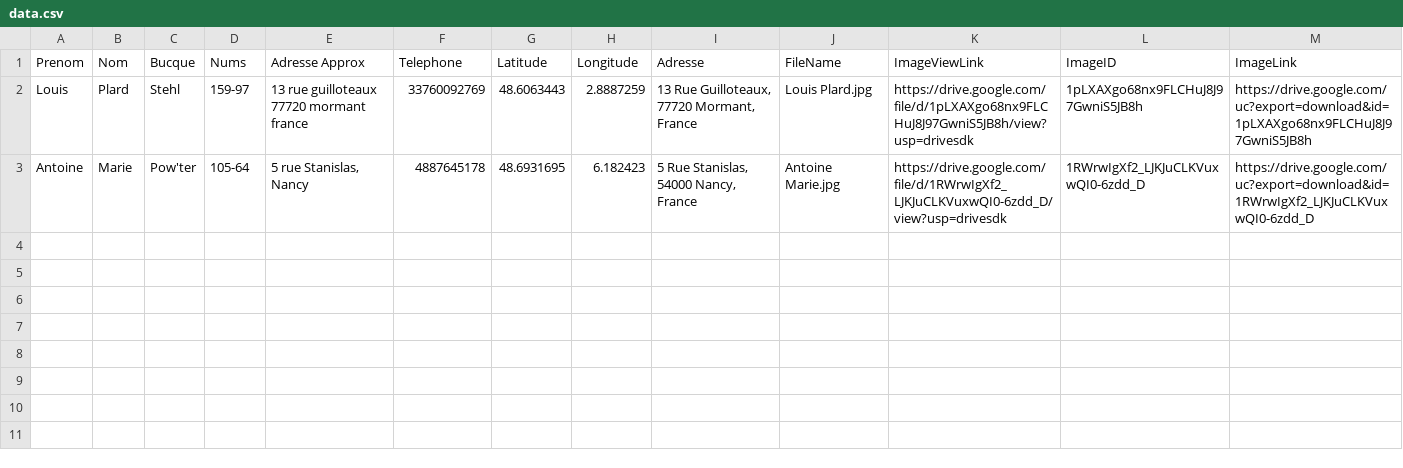
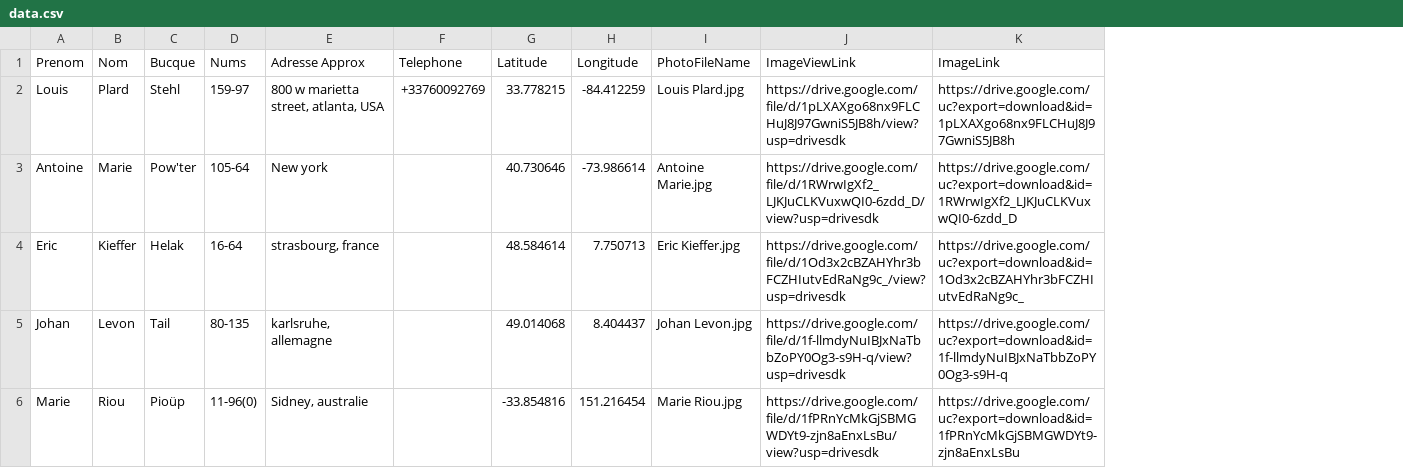
Before and after one commit to AlcolOfficial/Me217Map, a CSV file: data.csv, drawn as a sheet; removed rows and columns are numbered as before the commit, all else as after; the diff names each change by its address in the sheet, - before the commit and + after, or states it on an @@ line.

Commit message:
Add files via upload

```diff
--- a/data.csv
+++ b/data.csv
-column I (Adresse), rows 2-3: 13 Rue Guilloteaux, 77720 Mormant, France | 5 Rue Stanislas, 54000 Nancy, France
-column L (ImageID), rows 2-3: 1pLXAXgo68nx9FLCHuJ8J97GwniS5JB8h | 1RWrwIgXf2_LJKJuCLKVuxwQI0-6zdd_D
-I1: FileName
+I1: PhotoFileName
-E2 (Adresse Approx): 13 rue guilloteaux 77720 mormant france
+E2 (Adresse Approx): 800 w marietta street, atlanta, USA
-F2 (Telephone): 33760092769
+F2 (Telephone): +33760092769
-G2 (Latitude): 48.6063443
+G2 (Latitude): 33.778215
-H2 (Longitude): 2.8887259
+H2 (Longitude): -84.412259
-E3 (Adresse Approx): 5 rue Stanislas, Nancy
+E3 (Adresse Approx): New york
-F3 (Telephone): 4887645178
+F3 (Telephone): (empty)
-G3 (Latitude): 48.6931695
+G3 (Latitude): 40.730646
-H3 (Longitude): 6.182423
+H3 (Longitude): -73.986614
+row 4: Eric | Kieffer | Helak | 16-64 | strasbourg, france |  | 48.584614 | 7.750713 | Eric Kieffer.jpg | https://drive.google.com/file/d/1Od3x2cBZAHYhr3bFCZHIutvEdRaNg9c_/view?usp=drivesdk | https://drive.google.com/uc?export=download&id=1Od3x2cBZAHYhr3bFCZHIutvEdRaNg9c_
+row 5: Johan | Levon | Tail | 80-135 | karlsruhe, allemagne |  | 49.014068 | 8.404437 | Johan Levon.jpg | https://drive.google.com/file/d/1f-llmdyNuIBJxNaTbbZoPY0Og3-s9H-q/view?usp=drivesdk | https://drive.google.com/uc?export=download&id=1f-llmdyNuIBJxNaTbbZoPY0Og3-s9H-q
+row 6: Marie | Riou | Pioüp | 11-96(0) | Sidney, australie |  | -33.854816 | 151.216454 | Marie Riou.jpg | https://drive.google.com/file/d/1fPRnYcMkGjSBMGWDYt9-zjn8aEnxLsBu/view?usp=drivesdk | https://drive.google.com/uc?export=download&id=1fPRnYcMkGjSBMGWDYt9-zjn8aEnxLsBu
```
